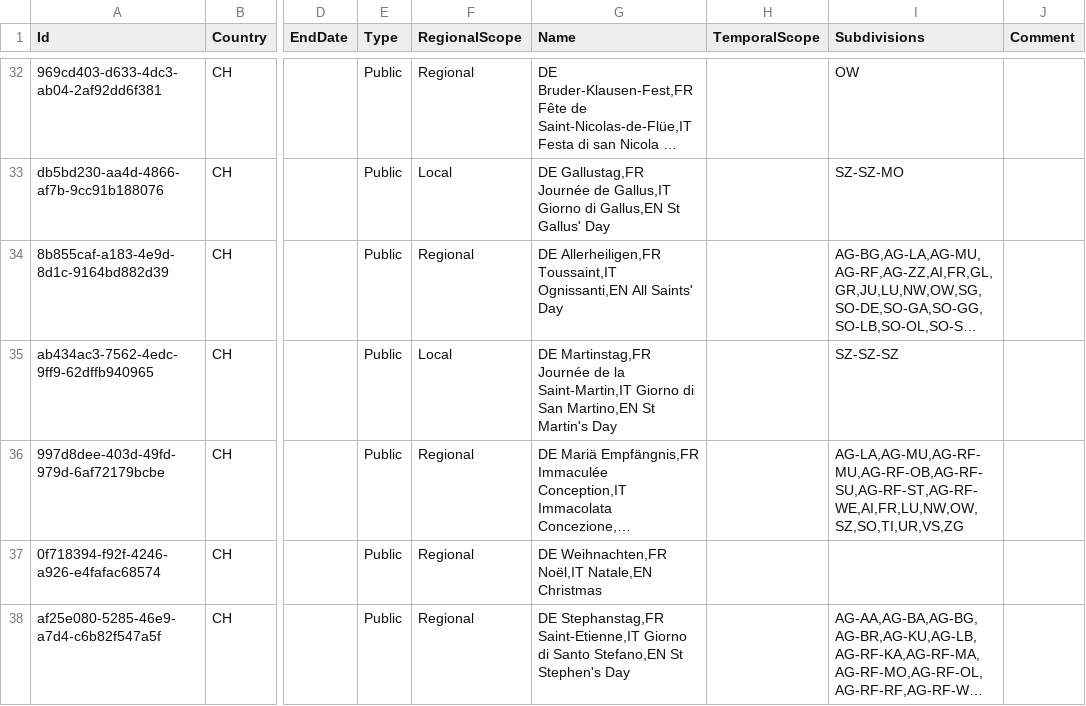
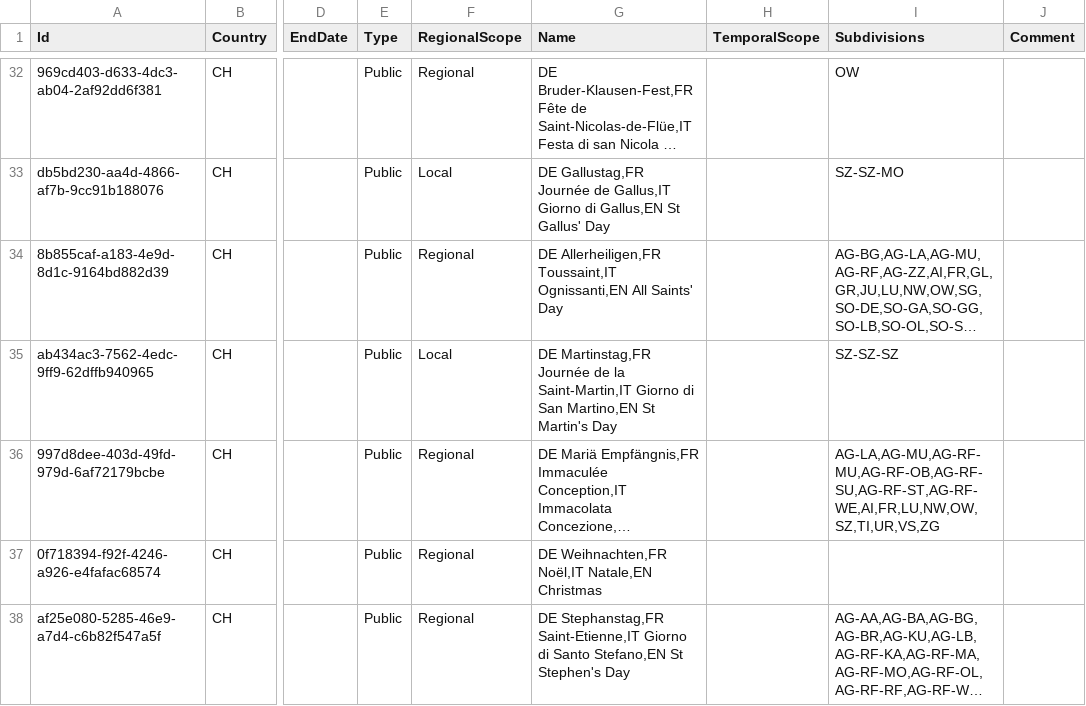
Before and after one commit to openpotato/openholidaysapi.data, a CSV file: src/ch/holidays/holidays.public.csv, drawn as a sheet; only a part is shown, gaps mark what is left out; long unchanged cells end in …; the diff covers the shown part only; the diff names each change by its address in the sheet, - before the commit and + after, or states it on an @@ line.

Commit message:
Fix for Swiss public holidays

```diff
--- a/src/ch/holidays/holidays.public.csv
+++ b/src/ch/holidays/holidays.public.csv
-I36 (Subdivisions): AG-LA,AG-MU,AG-RF-MU,AG-RF-OB,AG-RF-SU,AG-RF-ST,AG-RF-WE,AI,FR,LU,NW,OW,SZ,SO,TI,UR,VS,ZG
+I36 (Subdivisions): AG-LA,AG-MU,AG-RF-MU,AG-RF-OB,AG-RF-SU,AG-RF-ST,AG-RF-WE,AI,FR,LU,NW,OW,SZ,TI,UR,VS,ZG
```
Also changed, not shown: 10 edited cells elsewhere in this file.
